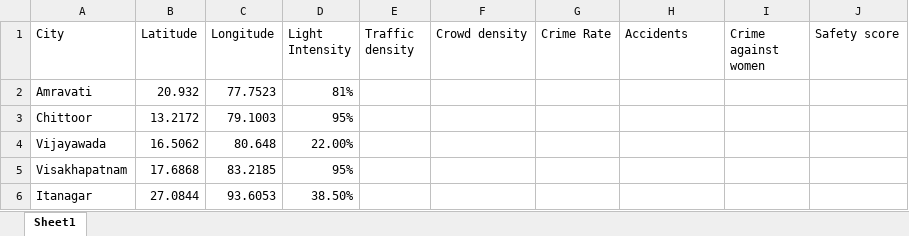
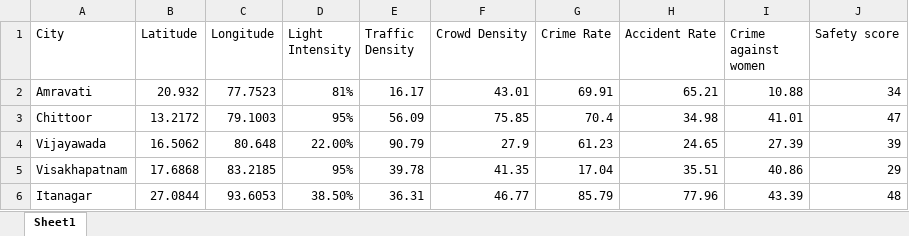
Before and after one commit to Aryan030204/Serenova-Empowering-Women--Protecting-Futures, an Excel workbook: ai/datasets/final.xlsx, sheet Sheet1, drawn as a sheet; only a part is shown; values as stored, in another font and other column widths than the file's, no borders; the diff covers the shown part only; the diff names each change by its address in the sheet, - before the commit and + after, or states it on an @@ line.

```diff
--- a/ai/datasets/final.xlsx (sheet Sheet1)
+++ b/ai/datasets/final.xlsx (sheet Sheet1)
-E1: Traffic density
+E1: Traffic Density
-F1: Crowd density
+F1: Crowd Density
-H1: Accidents
+H1: Accident Rate
-E2 (Traffic Density): (empty)
+E2 (Traffic Density): 16.17
-F2 (Crowd Density): (empty)
+F2 (Crowd Density): 43.01
-G2 (Crime Rate): (empty)
+G2 (Crime Rate): 69.91
-H2 (Accident Rate): (empty)
+H2 (Accident Rate): 65.21
-I2 (Crime against women): (empty)
+I2 (Crime against women): 10.88
-J2 (Safety score): (empty)
+J2 (Safety score): 34
-E3 (Traffic Density): (empty)
+E3 (Traffic Density): 56.09
-F3 (Crowd Density): (empty)
+F3 (Crowd Density): 75.85
-G3 (Crime Rate): (empty)
+G3 (Crime Rate): 70.4
-H3 (Accident Rate): (empty)
+H3 (Accident Rate): 34.98
-I3 (Crime against women): (empty)
+I3 (Crime against women): 41.01
-J3 (Safety score): (empty)
+J3 (Safety score): 47
-E4 (Traffic Density): (empty)
+E4 (Traffic Density): 90.79
-F4 (Crowd Density): (empty)
+F4 (Crowd Density): 27.9
-G4 (Crime Rate): (empty)
+G4 (Crime Rate): 61.23
-H4 (Accident Rate): (empty)
+H4 (Accident Rate): 24.65
-I4 (Crime against women): (empty)
+I4 (Crime against women): 27.39
-J4 (Safety score): (empty)
+J4 (Safety score): 39
-E5 (Traffic Density): (empty)
+E5 (Traffic Density): 39.78
-F5 (Crowd Density): (empty)
+F5 (Crowd Density): 41.35
-G5 (Crime Rate): (empty)
+G5 (Crime Rate): 17.04
-H5 (Accident Rate): (empty)
+H5 (Accident Rate): 35.51
-I5 (Crime against women): (empty)
+I5 (Crime against women): 40.86
-J5 (Safety score): (empty)
+J5 (Safety score): 29
-E6 (Traffic Density): (empty)
+E6 (Traffic Density): 36.31
-F6 (Crowd Density): (empty)
+F6 (Crowd Density): 46.77
-G6 (Crime Rate): (empty)
+G6 (Crime Rate): 85.79
-H6 (Accident Rate): (empty)
+H6 (Accident Rate): 77.96
-I6 (Crime against women): (empty)
+I6 (Crime against women): 43.39
-J6 (Safety score): (empty)
+J6 (Safety score): 48
```
Also changed, not shown: 378 edited cells elsewhere in this sheet, 6 other files.
